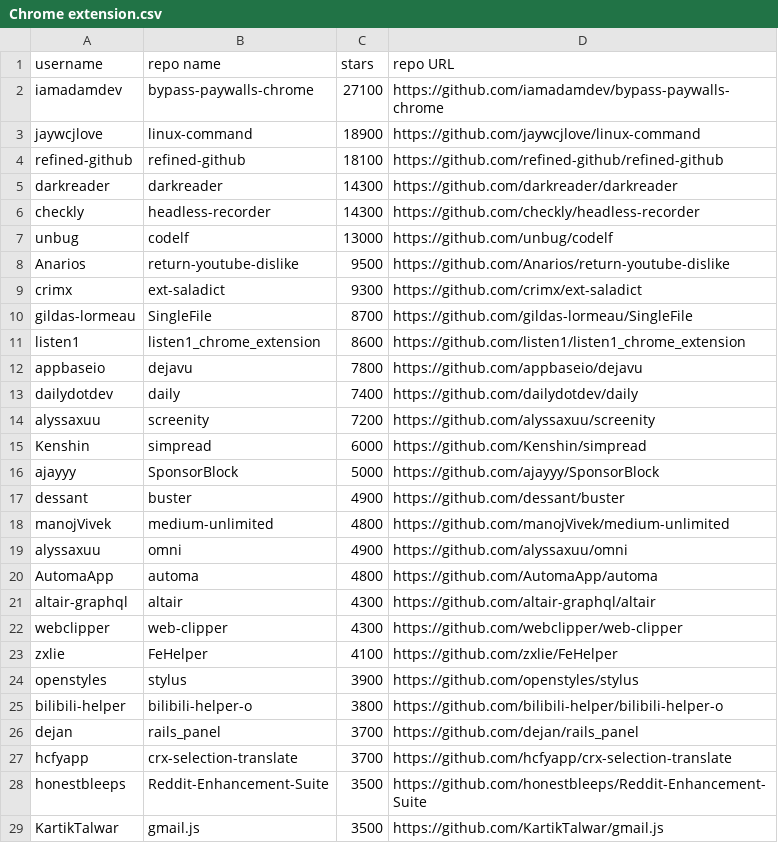
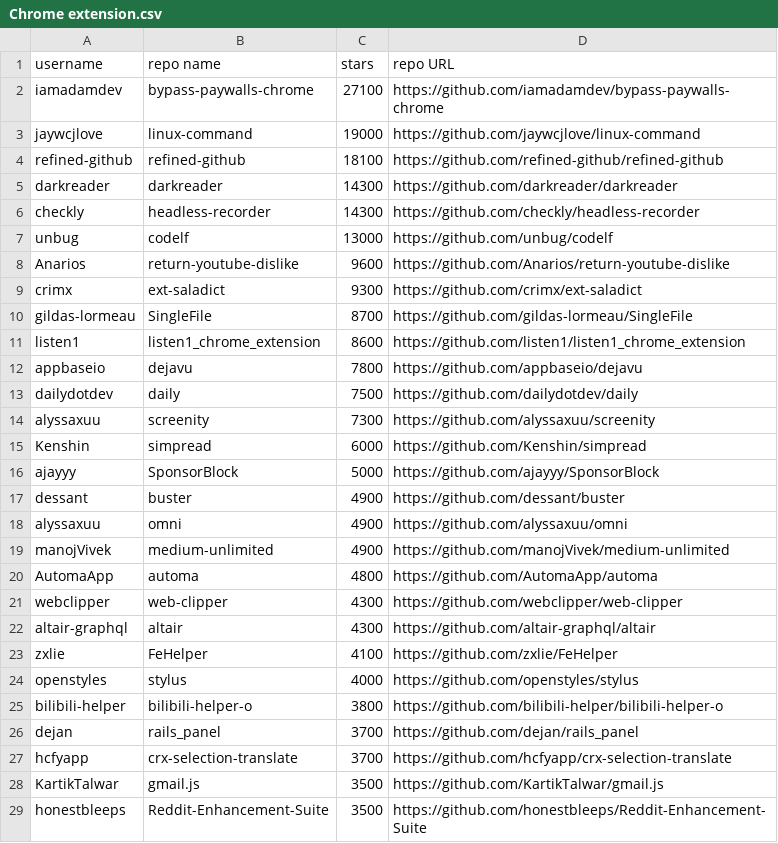
Before and after one commit to GeorgioFe/github-top-repos-scraping-tool, a CSV file: Topics Data/Chrome extension.csv, drawn as a sheet; only a part is shown; the diff covers the shown part only.

```diff
--- a/Topics Data/Chrome extension.csv
+++ b/Topics Data/Chrome extension.csv
@@ -2,3 +2,3 @@ username,repo name,stars,repo URL
 iamadamdev,bypass-paywalls-chrome,27100,https://github.com/iamadamdev/bypass-paywalls-chrome
-jaywcjlove,linux-command,18900,https://github.com/jaywcjlove/linux-command
+jaywcjlove,linux-command,19000,https://github.com/jaywcjlove/linux-command
 refined-github,refined-github,18100,https://github.com/refined-github/refined-github
@@ -7,3 +7,3 @@ checkly,headless-recorder,14300,https://github.com/checkly/headless-recorder
 unbug,codelf,13000,https://github.com/unbug/codelf
-Anarios,return-youtube-dislike,9500,https://github.com/Anarios/return-youtube-dislike
+Anarios,return-youtube-dislike,9600,https://github.com/Anarios/return-youtube-dislike
 crimx,ext-saladict,9300,https://github.com/crimx/ext-saladict
@@ -12,4 +12,4 @@ listen1,listen1_chrome_extension,8600,https://github.com/listen1/listen1_chrome_
 appbaseio,dejavu,7800,https://github.com/appbaseio/dejavu
-dailydotdev,daily,7400,https://github.com/dailydotdev/daily
-alyssaxuu,screenity,7200,https://github.com/alyssaxuu/screenity
+dailydotdev,daily,7500,https://github.com/dailydotdev/daily
+alyssaxuu,screenity,7300,https://github.com/alyssaxuu/screenity
 Kenshin,simpread,6000,https://github.com/Kenshin/simpread
@@ -17,9 +17,9 @@ ajayyy,SponsorBlock,5000,https://github.com/ajayyy/SponsorBlock
 dessant,buster,4900,https://github.com/dessant/buster
-manojVivek,medium-unlimited,4800,https://github.com/manojVivek/medium-unlimited
 alyssaxuu,omni,4900,https://github.com/alyssaxuu/omni
+manojVivek,medium-unlimited,4900,https://github.com/manojVivek/medium-unlimited
 AutomaApp,automa,4800,https://github.com/AutomaApp/automa
+webclipper,web-clipper,4300,https://github.com/webclipper/web-clipper
 altair-graphql,altair,4300,https://github.com/altair-graphql/altair
-webclipper,web-clipper,4300,https://github.com/webclipper/web-clipper
 zxlie,FeHelper,4100,https://github.com/zxlie/FeHelper
-openstyles,stylus,3900,https://github.com/openstyles/stylus
+openstyles,stylus,4000,https://github.com/openstyles/stylus
 bilibili-helper,bilibili-helper-o,3800,https://github.com/bilibili-helper/bilibili-helper-o
@@ -27,3 +27,3 @@ dejan,rails_panel,3700,https://github.com/dejan/rails_panel
 hcfyapp,crx-selection-translate,3700,https://github.com/hcfyapp/crx-selection-translate
+KartikTalwar,gmail.js,3500,https://github.com/KartikTalwar/gmail.js
 honestbleeps,Reddit-Enhancement-Suite,3500,https://github.com/honestbleeps/Reddit-Enhancement-Suite
-KartikTalwar,gmail.js,3500,https://github.com/KartikTalwar/gmail.js
```
Also changed, not shown: 2 added rows and 2 removed rows elsewhere in this file, Topics Data/3D.csv, Topics Data/Android.csv, 28 other files.
